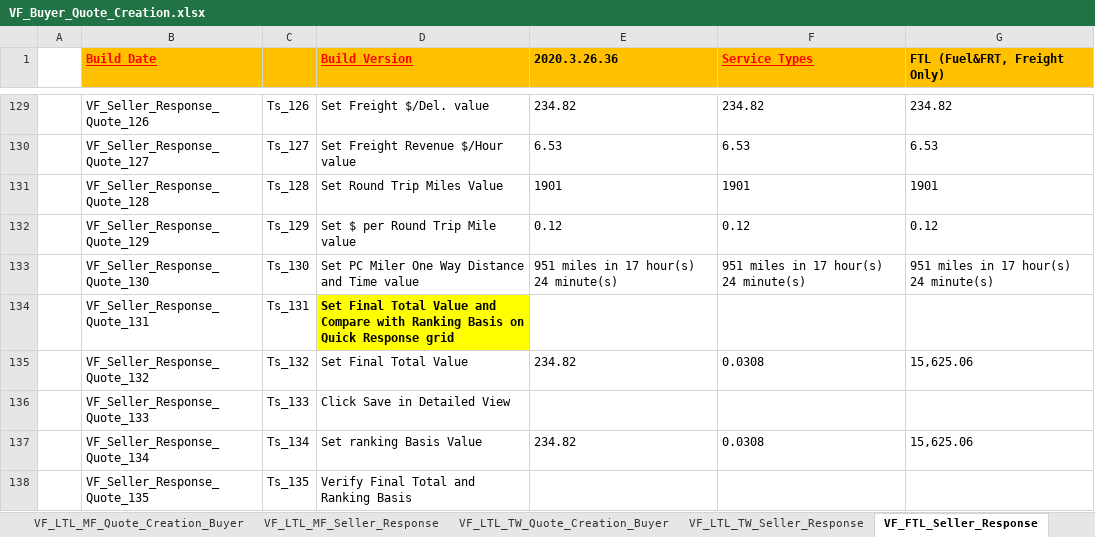
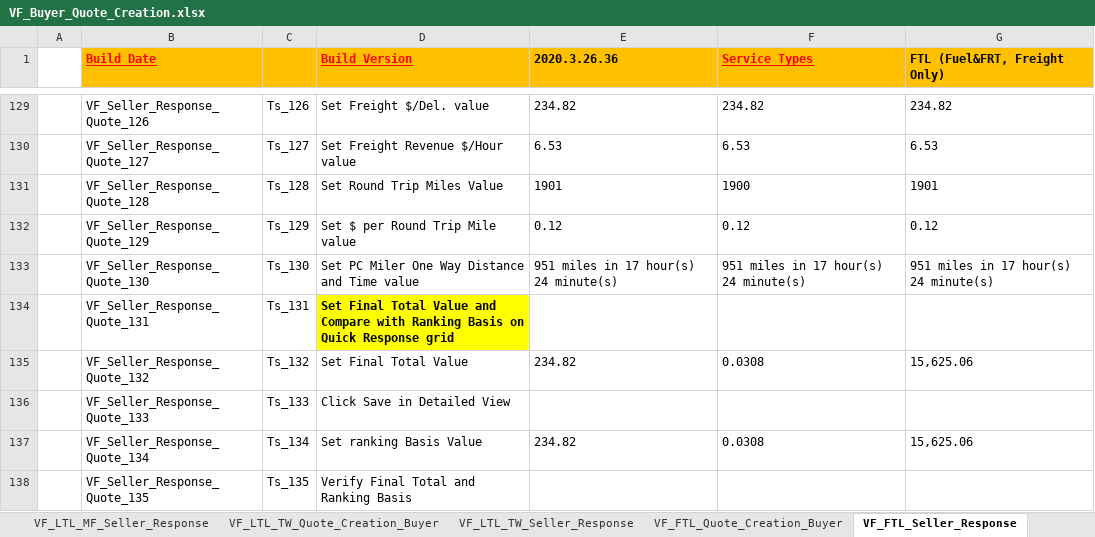
Before and after one commit to bkirankodecorp/VF_Hybrid, an Excel workbook: Resources/VF_Buyer_Quote_Creation.xlsx, sheet VF_FTL_Seller_Response, drawn as a sheet; only a part is shown, gaps mark what is left out; values as stored, in another font and other column widths than the file's, no borders; the diff names each change by its address in the sheet, - before the commit and + after, or states it on an @@ line.

Commit message:
Changed FRT Freight type

```diff
--- a/Resources/VF_Buyer_Quote_Creation.xlsx (sheet VF_FTL_Seller_Response)
+++ b/Resources/VF_Buyer_Quote_Creation.xlsx (sheet VF_FTL_Seller_Response)
-F131 (Service Types): 1901
+F131 (Service Types): 1900
```
Also changed, not shown: other sheet tabs, 31 other files.
